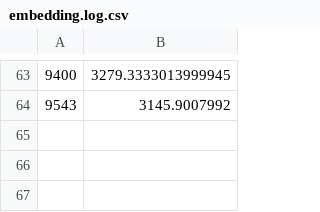
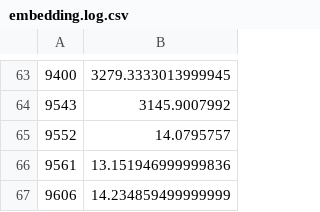
Before and after one commit to Vansnoden/ada_t, a CSV file: backend/embedding.log.csv, drawn as a sheet; only a part is shown, gaps mark what is left out; the diff names each change by its address in the sheet, - before the commit and + after, or states it on an @@ line.

Commit message:
parallel solution not optimal slowing down the process a lot more... need a more indeep solution... meanwhile we will have to stick with sequential embedding

```diff
--- a/backend/embedding.log.csv
+++ b/backend/embedding.log.csv
+row 65: 9552 | 14.0795757
+row 66: 9561 | 13.151946999999836
+row 67: 9606 | 14.234859499999999
```
Also changed, not shown: 1 other file.
